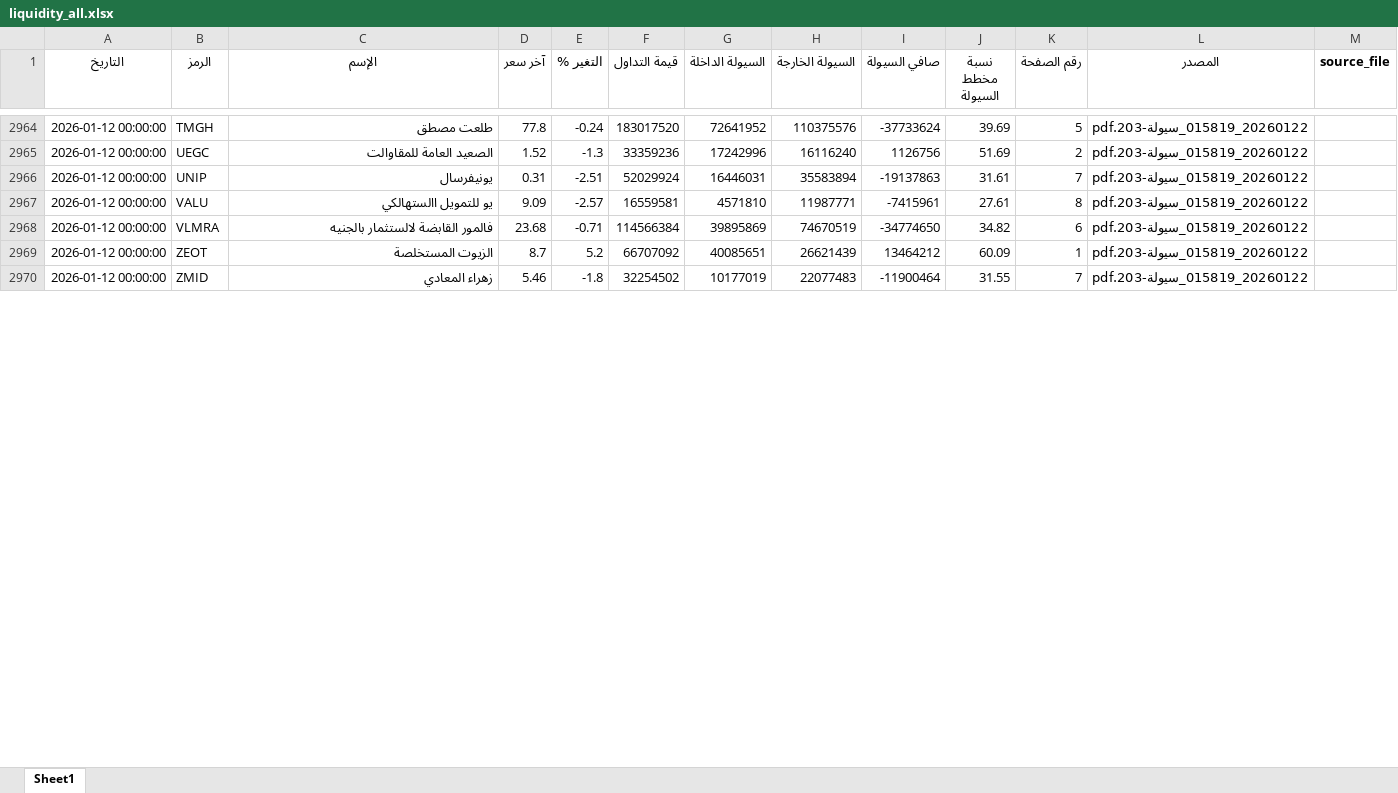
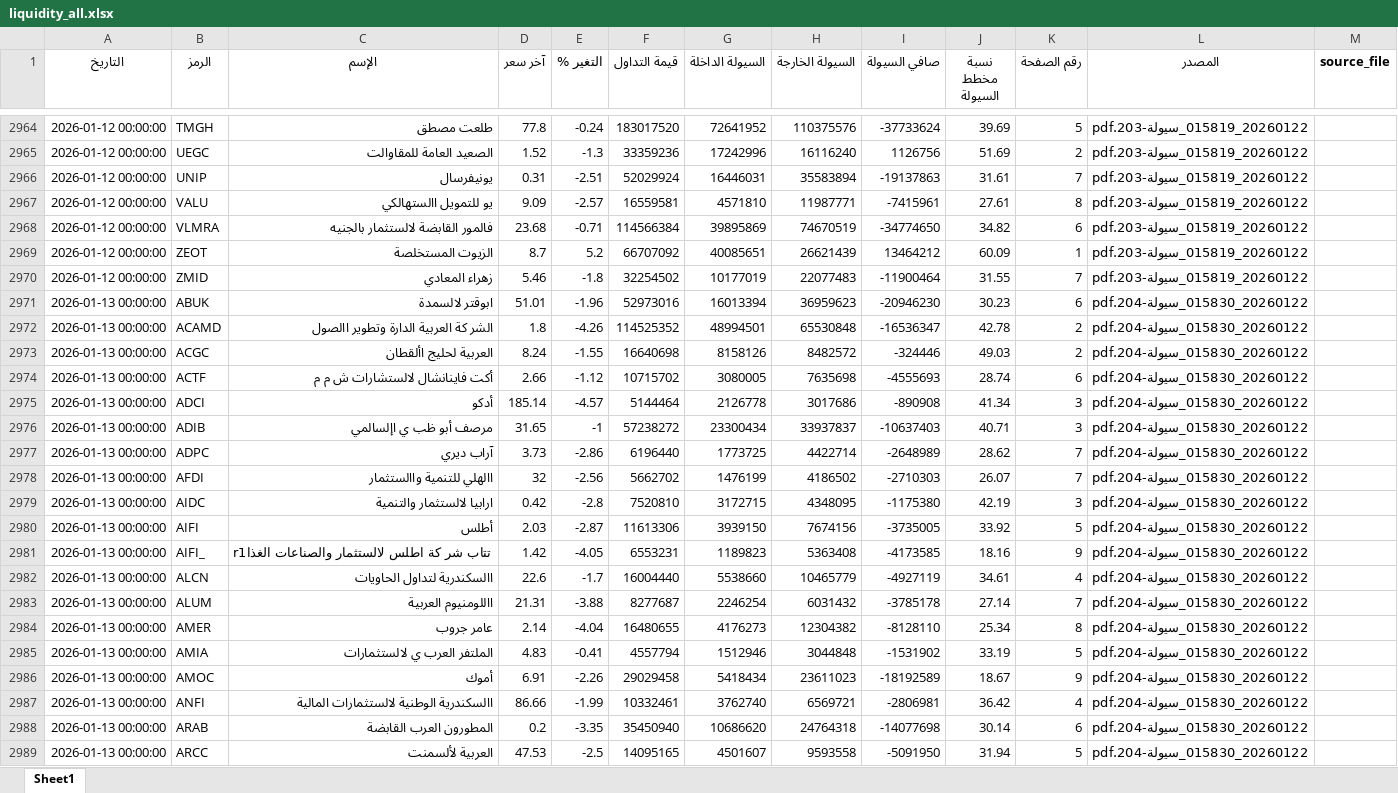
Before and after one commit to MahmoudElshaeer/egx-liquidity-dashboard, an Excel workbook: liquidity_all.xlsx, sheet Sheet1, drawn as a sheet; only a part is shown, gaps mark what is left out; values as stored, in another font and other column widths than the file's, no borders; the diff covers the shown part only; the diff names each change by its address in the sheet, - before the commit and + after, or states it on an @@ line.

Commit message:
Update liquidity data 2026-01-13

```diff
--- a/liquidity_all.xlsx (sheet Sheet1)
+++ b/liquidity_all.xlsx (sheet Sheet1)
+row 2971: 2026-01-13 00:00:00 | ABUK | ابوقتر لالسمدة | 51.01 | -1.96 | 52973016 | 16013394 | 36959623 | -20946230 | 30.23 | 6 | 20260122_015830_سيولة-204.pdf
+row 2972: 2026-01-13 00:00:00 | ACAMD | الشر كة العربية الدارة وتطوير االصول | 1.8 | -4.26 | 114525352 | 48994501 | 65530848 | -16536347 | 42.78 | 2 | 20260122_015830_سيولة-204.pdf
+row 2973: 2026-01-13 00:00:00 | ACGC | العربية لحليج األقطان | 8.24 | -1.55 | 16640698 | 8158126 | 8482572 | -324446 | 49.03 | 2 | 20260122_015830_سيولة-204.pdf
+row 2974: 2026-01-13 00:00:00 | ACTF | أكت فاينانشال لالستشارات ش م م | 2.66 | -1.12 | 10715702 | 3080005 | 7635698 | -4555693 | 28.74 | 6 | 20260122_015830_سيولة-204.pdf
+row 2975: 2026-01-13 00:00:00 | ADCI | أدكو | 185.14 | -4.57 | 5144464 | 2126778 | 3017686 | -890908 | 41.34 | 3 | 20260122_015830_سيولة-204.pdf
+row 2976: 2026-01-13 00:00:00 | ADIB | مرصف أبو ظب ي اإلسالمي | 31.65 | -1 | 57238272 | 23300434 | 33937837 | -10637403 | 40.71 | 3 | 20260122_015830_سيولة-204.pdf
+row 2977: 2026-01-13 00:00:00 | ADPC | آراب ديري | 3.73 | -2.86 | 6196440 | 1773725 | 4422714 | -2648989 | 28.62 | 7 | 20260122_015830_سيولة-204.pdf
+row 2978: 2026-01-13 00:00:00 | AFDI | االهلي للتنمية واالستثمار | 32 | -2.56 | 5662702 | 1476199 | 4186502 | -2710303 | 26.07 | 7 | 20260122_015830_سيولة-204.pdf
+row 2979: 2026-01-13 00:00:00 | AIDC | ارابيا لالستثمار والتنمية | 0.42 | -2.8 | 7520810 | 3172715 | 4348095 | -1175380 | 42.19 | 3 | 20260122_015830_سيولة-204.pdf
+row 2980: 2026-01-13 00:00:00 | AIFI | أطلس | 2.03 | -2.87 | 11613306 | 3939150 | 7674156 | -3735005 | 33.92 | 5 | 20260122_015830_سيولة-204.pdf
+row 2981: 2026-01-13 00:00:00 | AIFI_ | r1تتاب شر كة اطلس لالستثمار والصناعات الغذا | 1.42 | -4.05 | 6553231 | 1189823 | 5363408 | -4173585 | 18.16 | 9 | 20260122_015830_سيولة-204.pdf
+row 2982: 2026-01-13 00:00:00 | ALCN | االسكندرية لتداول الحاويات | 22.6 | -1.7 | 16004440 | 5538660 | 10465779 | -4927119 | 34.61 | 4 | 20260122_015830_سيولة-204.pdf
+row 2983: 2026-01-13 00:00:00 | ALUM | االلومنيوم العربية | 21.31 | -3.88 | 8277687 | 2246254 | 6031432 | -3785178 | 27.14 | 7 | 20260122_015830_سيولة-204.pdf
+row 2984: 2026-01-13 00:00:00 | AMER | عامر جروب | 2.14 | -4.04 | 16480655 | 4176273 | 12304382 | -8128110 | 25.34 | 8 | 20260122_015830_سيولة-204.pdf
+row 2985: 2026-01-13 00:00:00 | AMIA | الملتفر العرب ي لالستثمارات | 4.83 | -0.41 | 4557794 | 1512946 | 3044848 | -1531902 | 33.19 | 5 | 20260122_015830_سيولة-204.pdf
+row 2986: 2026-01-13 00:00:00 | AMOC | أموك | 6.91 | -2.26 | 29029458 | 5418434 | 23611023 | -18192589 | 18.67 | 9 | 20260122_015830_سيولة-204.pdf
+row 2987: 2026-01-13 00:00:00 | ANFI | االسكندرية الوطنية لالستثمارات المالية | 86.66 | -1.99 | 10332461 | 3762740 | 6569721 | -2806981 | 36.42 | 4 | 20260122_015830_سيولة-204.pdf
+row 2988: 2026-01-13 00:00:00 | ARAB | المطورون العرب القابضة | 0.2 | -3.35 | 35450940 | 10686620 | 24764318 | -14077698 | 30.14 | 6 | 20260122_015830_سيولة-204.pdf
+row 2989: 2026-01-13 00:00:00 | ARCC | العربية لألسمنت | 47.53 | -2.5 | 14095165 | 4501607 | 9593558 | -5091950 | 31.94 | 5 | 20260122_015830_سيولة-204.pdf
```
Also changed, not shown: 120 added rows elsewhere in this sheet, 2 other files.
